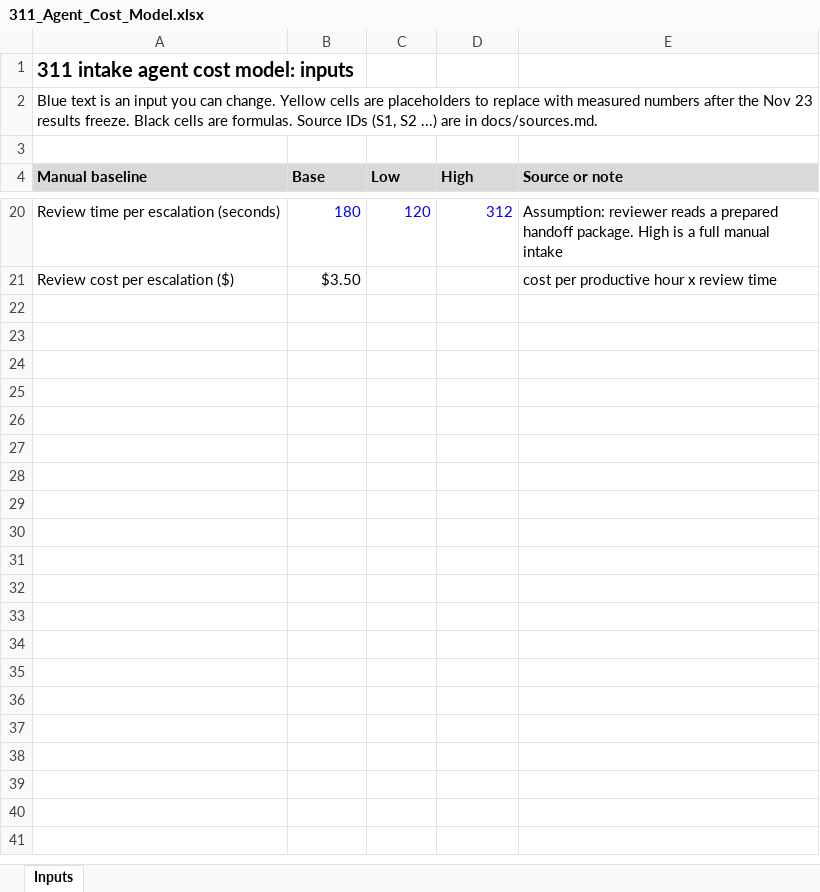
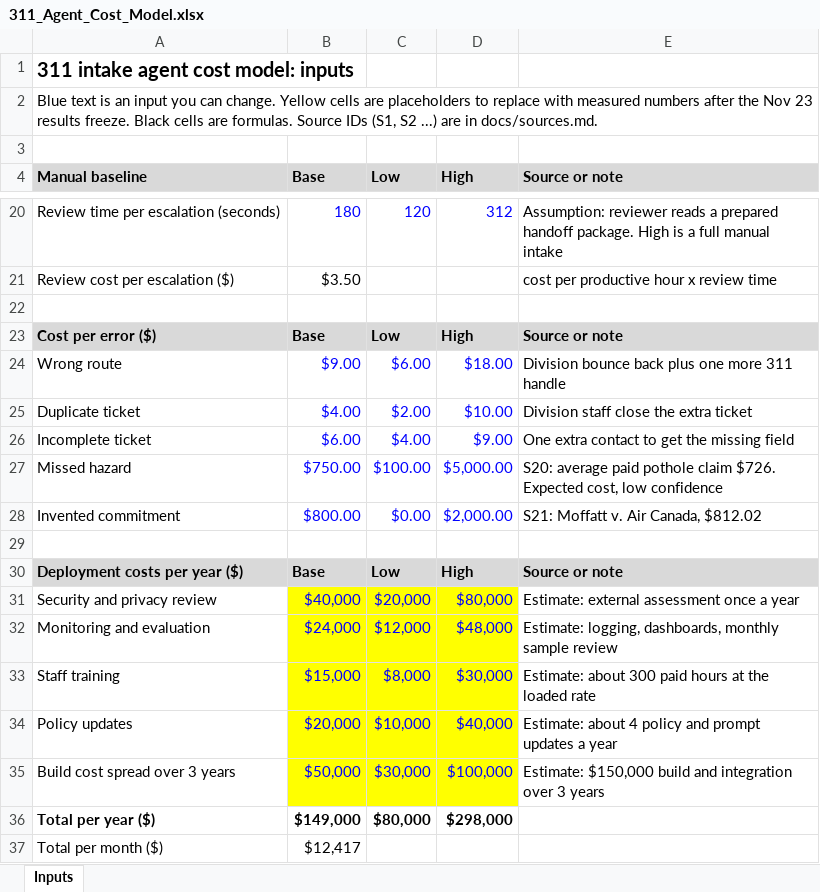
Before and after one commit to TerraIncognito-sudo/311_Agent_MMAI, an Excel workbook: docs/311_Agent_Cost_Model.xlsx, sheet Inputs, drawn as a sheet; only a part is shown, gaps mark what is left out; values as stored, in another font and other column widths than the file's, no borders; the diff names each change by its address in the sheet, - before the commit and + after, or states it on an @@ line.

```diff
--- a/docs/311_Agent_Cost_Model.xlsx (sheet Inputs)
+++ b/docs/311_Agent_Cost_Model.xlsx (sheet Inputs)
+row 22: (empty)
+row 23: Cost per error ($) | Base | Low | High | Source or note
+row 24: Wrong route | $9.00 | $6.00 | $18.00 | Division bounce back plus one more 311 handle
+row 25: Duplicate ticket | $4.00 | $2.00 | $10.00 | Division staff close the extra ticket
+row 26: Incomplete ticket | $6.00 | $4.00 | $9.00 | One extra contact to get the missing field
+row 27: Missed hazard | $750.00 | $100.00 | $5,000.00 | S20: average paid pothole claim $726. Expected cost, low confidence
+row 28: Invented commitment | $800.00 | $0.00 | $2,000.00 | S21: Moffatt v. Air Canada, $812.02
+row 29: (empty)
+row 30: Deployment costs per year ($) | Base | Low | High | Source or note
+row 31: Security and privacy review | $40,000 | $20,000 | $80,000 | Estimate: external assessment once a year
+row 32: Monitoring and evaluation | $24,000 | $12,000 | $48,000 | Estimate: logging, dashboards, monthly sample review
+row 33: Staff training | $15,000 | $8,000 | $30,000 | Estimate: about 300 paid hours at the loaded rate
+row 34: Policy updates | $20,000 | $10,000 | $40,000 | Estimate: about 4 policy and prompt updates a year
+row 35: Build cost spread over 3 years | $50,000 | $30,000 | $100,000 | Estimate: $150,000 build and integration over 3 years
+row 36: Total per year ($) | $149,000 | $80,000 | $298,000
+row 37: Total per month ($) | $12,417
```
